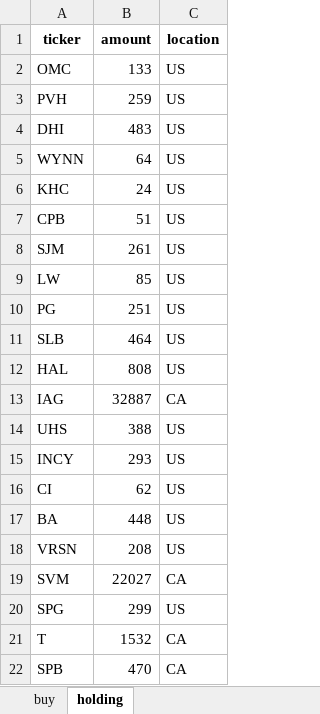
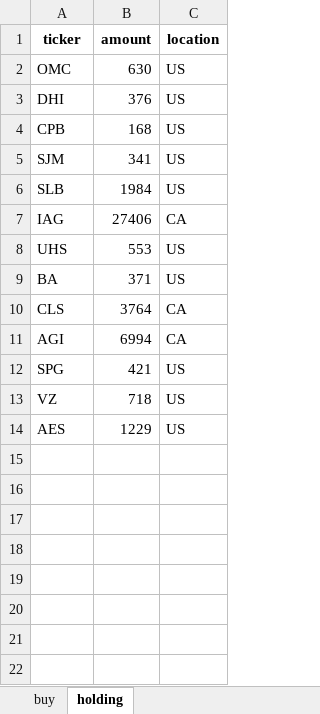
Before and after one commit to tianyipan123/RPMC_analysis, an Excel workbook: holding.xlsx, sheet holding, drawn as a sheet; values as stored, in another font and other column widths than the file's, no borders; removed rows and columns are numbered as before the commit, all else as after; the diff names each change by its address in the sheet, - before the commit and + after, or states it on an @@ line.

```diff
--- a/holding.xlsx (sheet holding)
+++ b/holding.xlsx (sheet holding)
-B2 (amount): 133
+B2 (amount): 630
-row 3: PVH | 259 | US
-B3 (amount): 483
+B3 (amount): 376
-row 5: WYNN | 64 | US
-row 6: KHC | 24 | US
-B4 (amount): 51
+B4 (amount): 168
-B5 (amount): 261
+B5 (amount): 341
-row 9: LW | 85 | US
-row 10: PG | 251 | US
-B6 (amount): 464
+B6 (amount): 1984
-row 12: HAL | 808 | US
-B7 (amount): 32887
+B7 (amount): 27406
-B8 (amount): 388
+B8 (amount): 553
-row 15: INCY | 293 | US
-row 16: CI | 62 | US
-B9 (amount): 448
+B9 (amount): 371
-row 18: VRSN | 208 | US
-row 19: SVM | 22027 | CA
+row 10: CLS | 3764 | CA
+row 11: AGI | 6994 | CA
-B12 (amount): 299
+B12 (amount): 421
-row 21: T | 1532 | CA
-row 22: SPB | 470 | CA
+row 13: VZ | 718 | US
+row 14: AES | 1229 | US
```
Also changed, not shown: sheet buy, 2 other files.
